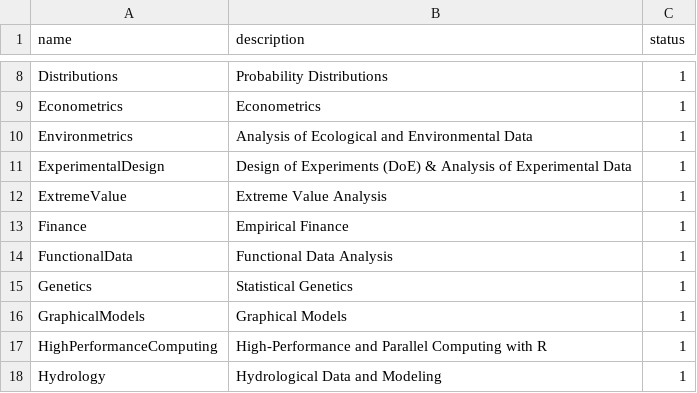
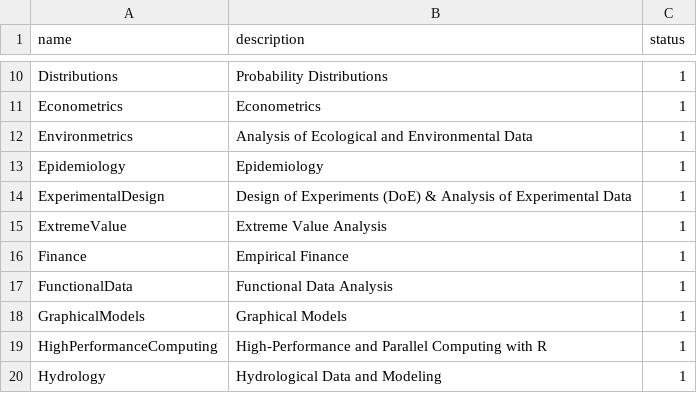
Before and after one commit to ukukas/downloadr, a CSV file: taskviews.csv, drawn as a sheet; only a part is shown, gaps mark what is left out; the diff covers the shown part only.

```diff
--- a/taskviews.csv
+++ b/taskviews.csv
@@ -10,2 +12,3 @@ Econometrics,Econometrics,1
 Environmetrics,Analysis of Ecological and Environmental Data,1
+Epidemiology,Epidemiology,1
 ExperimentalDesign,Design of Experiments (DoE) & Analysis of Experimental Data,1
@@ -14,3 +17,2 @@ Finance,Empirical Finance,1
 FunctionalData,Functional Data Analysis,1
-Genetics,Statistical Genetics,1
 GraphicalModels,Graphical Models,1
```
Also changed, not shown: 5 added rows, 2 removed rows and 1 edited cell elsewhere in this file.
